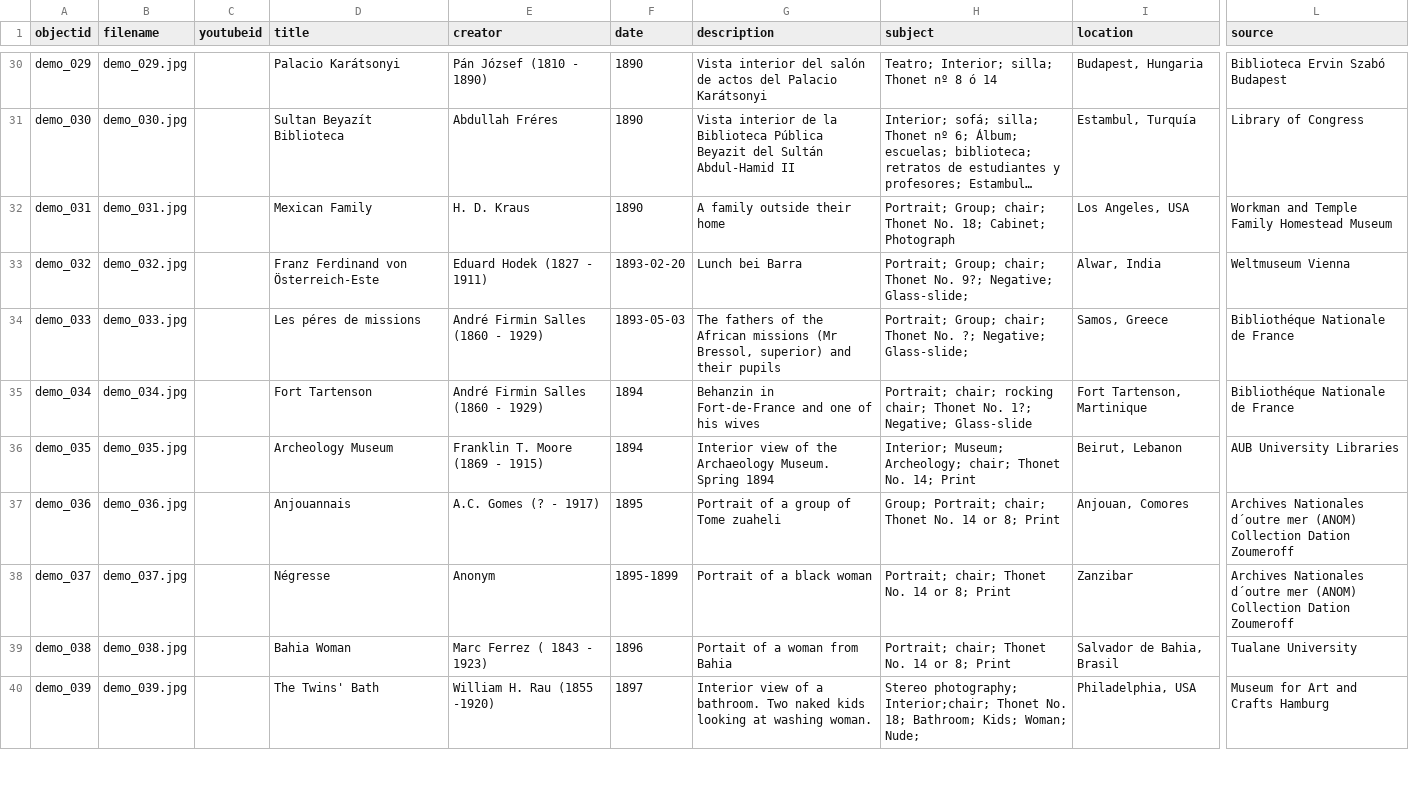
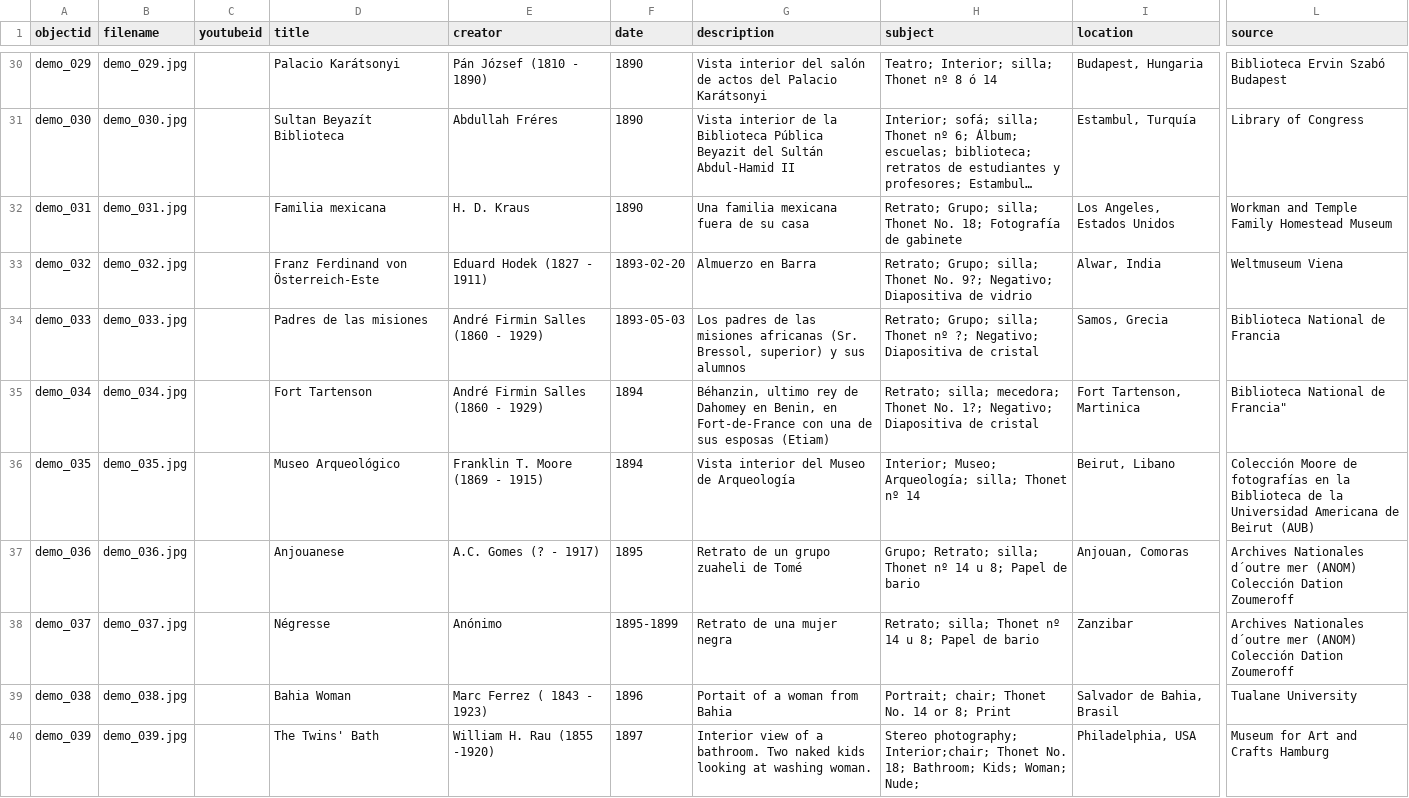
Before and after one commit to Fraukindermann/Mapping-Thonet-Espanol, a CSV file: _data/metadata-template.csv, drawn as a sheet; only a part is shown, gaps mark what is left out; long unchanged cells end in …; the diff names each change by its address in the sheet, - before the commit and + after, or states it on an @@ line.

Commit message:
Update metadata-template.csv

```diff
--- a/_data/metadata-template.csv
+++ b/_data/metadata-template.csv
-D32 (title): Mexican Family
+D32 (title): Familia mexicana
-G32 (description): A family outside their home
+G32 (description): Una familia mexicana fuera de su casa
-H32 (subject): Portrait; Group; chair; Thonet No. 18; Cabinet; Photograph
+H32 (subject): Retrato; Grupo; silla; Thonet No. 18; Fotografía de gabinete
-I32 (location): Los Angeles, USA
+I32 (location): Los Angeles, Estados Unidos
-G33 (description): Lunch bei Barra
+G33 (description): Almuerzo en Barra
-H33 (subject): Portrait; Group; chair; Thonet No. 9?; Negative; Glass-slide;
+H33 (subject): Retrato; Grupo; silla; Thonet No. 9?; Negativo; Diapositiva de vidrio
-L33 (source): Weltmuseum Vienna
+L33 (source): Weltmuseum Viena
-D34 (title): Les péres de missions
+D34 (title): Padres de las misiones
-G34 (description): The fathers of the African missions (Mr Bressol, superior) and their pupils
+G34 (description): Los padres de las misiones africanas (Sr. Bressol, superior) y sus alumnos
-H34 (subject): Portrait; Group; chair; Thonet No. ?; Negative; Glass-slide;
+H34 (subject): Retrato; Grupo; silla; Thonet nº ?; Negativo; Diapositiva de cristal
-I34 (location): Samos, Greece
+I34 (location): Samos, Grecia
-L34 (source): Bibliothéque Nationale de France
+L34 (source): Biblioteca National de Francia
-G35 (description): Behanzin in Fort-de-France and one of his wives
+G35 (description): Béhanzin, ultimo rey de Dahomey en Benin, en Fort-de-France con una de sus esposas (Etiam)
-H35 (subject): Portrait; chair; rocking chair; Thonet No. 1?; Negative; Glass-slide
+H35 (subject): Retrato; silla; mecedora; Thonet No. 1?; Negativo; Diapositiva de cristal
-I35 (location): Fort Tartenson, Martinique
+I35 (location): Fort Tartenson, Martinica
-L35 (source): Bibliothéque Nationale de France
+L35 (source): Biblioteca National de Francia"
-D36 (title): Archeology Museum
+D36 (title): Museo Arqueológico
-G36 (description): Interior view of the Archaeology Museum. Spring 1894
+G36 (description): Vista interior del Museo de Arqueología
-H36 (subject): Interior; Museum; Archeology; chair; Thonet No. 14; Print
+H36 (subject): Interior; Museo; Arqueología; silla; Thonet nº 14
-I36 (location): Beirut, Lebanon
+I36 (location): Beirut, Libano
-L36 (source): AUB University Libraries
+L36 (source): Colección Moore de fotografías en la Biblioteca de la Universidad Americana de Beirut (AUB)
-D37 (title): Anjouannais
+D37 (title): Anjouanese
-G37 (description): Portrait of a group of Tome zuaheli
+G37 (description): Retrato de un grupo zuaheli de Tomé
-H37 (subject): Group; Portrait; chair; Thonet No. 14 or 8; Print
+H37 (subject): Grupo; Retrato; silla; Thonet nº 14 u 8; Papel de bario
-I37 (location): Anjouan, Comores
+I37 (location): Anjouan, Comoras
-L37:L38 (source): …mer (ANOM) Collection Dation Zoumeroff
+L37:L38 (source): …mer (ANOM) Colección Dation Zoumeroff
-E38 (creator): Anonym
+E38 (creator): Anónimo
-G38 (description): Portrait of a black woman
+G38 (description): Retrato de una mujer negra
-H38 (subject): Portrait; chair; Thonet No. 14 or 8; Print
+H38 (subject): Retrato; silla; Thonet nº 14 u 8; Papel de bario
```
